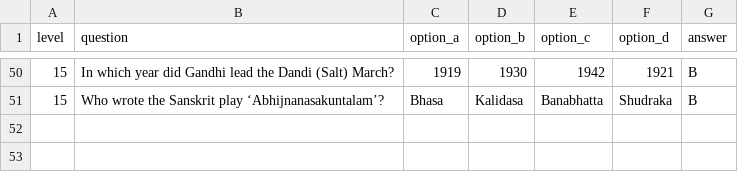
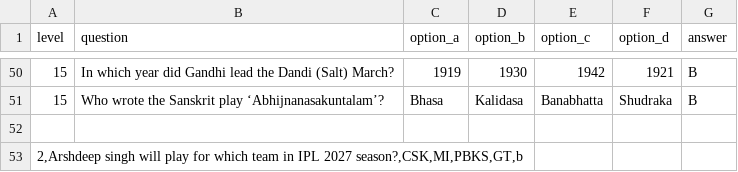
Before and after one commit to RajMujmer/KBC, a CSV file: questions.csv, drawn as a sheet; only a part is shown, gaps mark what is left out.

Commit message:
Auto-update questions.csv and offset bookmark [skip ci]

```diff
--- a/questions.csv
+++ b/questions.csv
@@ -51 +51,3 @@ level,question,option_a,option_b,option_c,option_d,answer
 15,Who wrote the Sanskrit play ‘Abhijnanasakuntalam’?,Bhasa,Kalidasa,Banabhatta,Shudraka,B
+
+"2,Arshdeep singh will play  for which team in IPL 2027 season?,CSK,MI,PBKS,GT,b"
```
Also changed, not shown: 1 other file.
